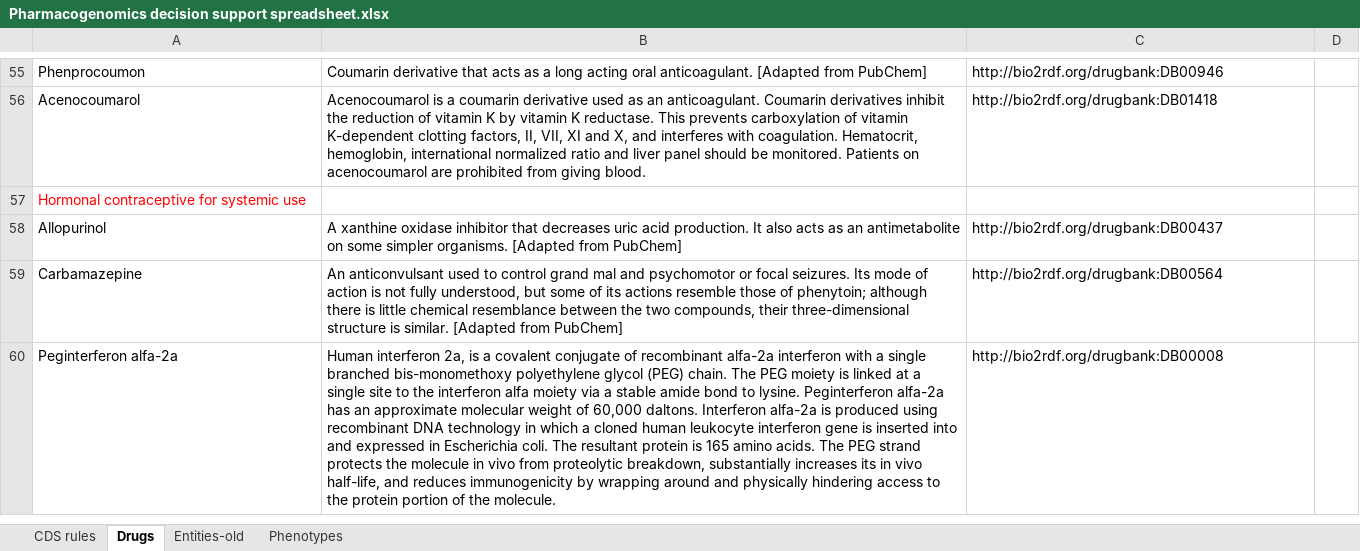
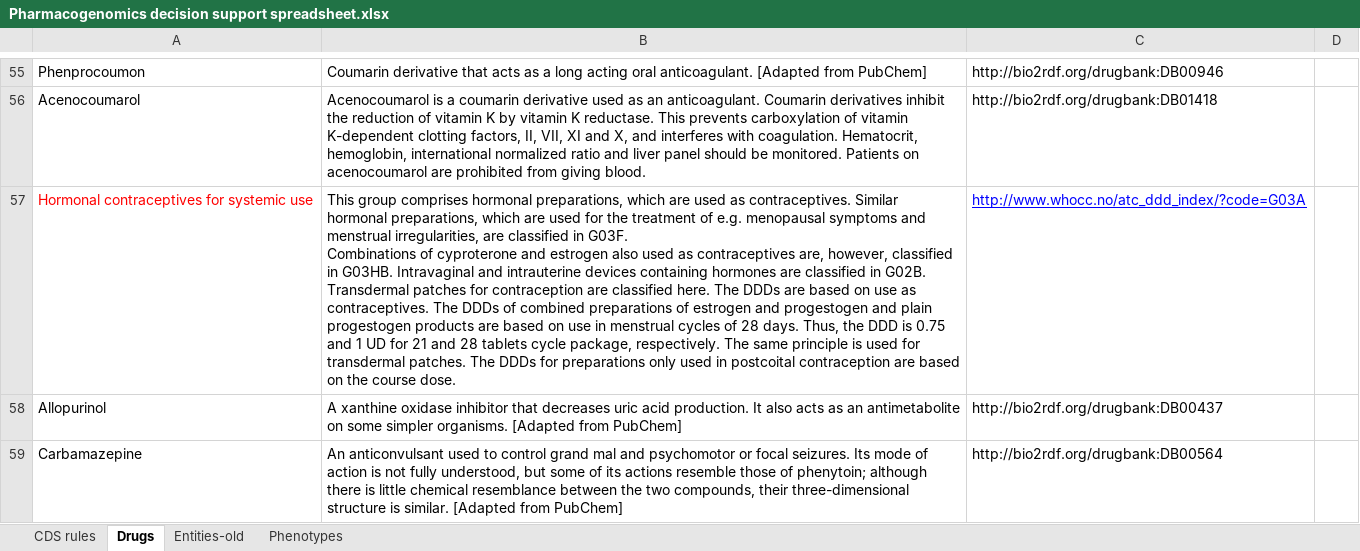
Before and after one commit to xueerchen/genomic-cds, an Excel workbook: knowledge-base/trunk/data/decision-support-rules/Pharmacogenomics decision support spreadsheet.xlsx, sheet Drugs, drawn as a sheet; only a part is shown, gaps mark what is left out; the shorter side is filled out with more unchanged rows; values as stored, in another font and other column widths than the file's, no borders; removed rows and columns are numbered as before the commit, all else as after; ↵ is a line break in a cell; the diff names each change by its address in the sheet, - before the commit and + after, or states it on an @@ line.

```diff
--- a/knowledge-base/trunk/data/decision-support-rules/Pharmacogenomics decision support spreadsheet.xlsx (sheet Drugs)
+++ b/knowledge-base/trunk/data/decision-support-rules/Pharmacogenomics decision support spreadsheet.xlsx (sheet Drugs)
-row 57: Hormonal contraceptive for systemic use
+row 57: Hormonal contraceptives for systemic use | This group comprises hormonal preparations, which are used as contraceptives. Similar hormonal preparations, which are used for the treatment of e.g. menopausal symptoms and menstrual irregularities, are classified in G03F. ↵ Combinations of cyproterone and estrogen also used as contraceptives are, however, classified in G03HB. Intravaginal and intrauterine devices containing hormones are classified in G02B. Transdermal patches for contraception are classified here. The DDDs are based on use as contraceptives. The DDDs of combined preparations of estrogen and progestogen and plain progestogen products are based on use in menstrual cycles of 28 days. Thus, the DDD is 0.75 and 1 UD for 21 and 28 tablets cycle package, respectively. The same principle is used for transdermal patches. The DDDs for preparations only used in postcoital contraception are based on the course dose. | http://www.whocc.no/atc_ddd_index/?code=G03A
```
